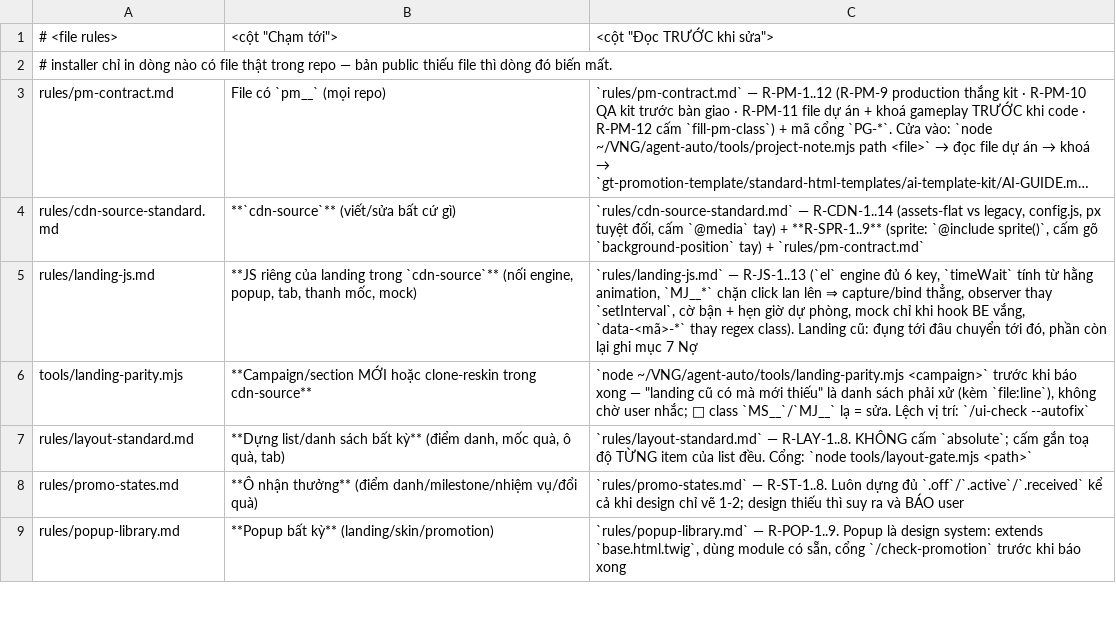
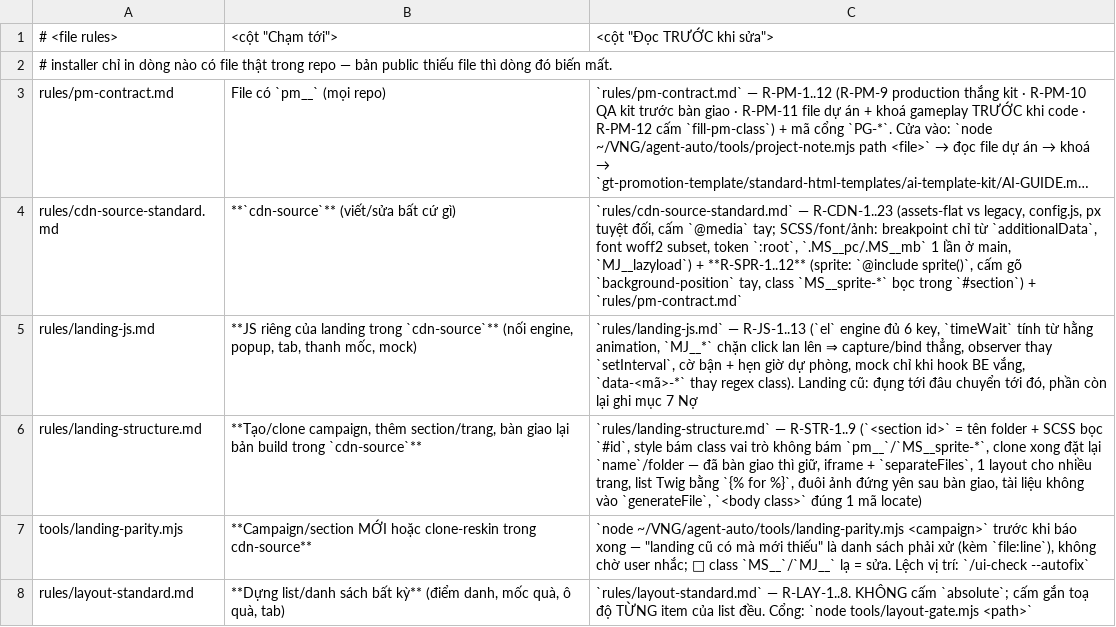
Before and after one commit to tongo0209/agent-auto, a TSV file: templates/rules-index.tsv, drawn as a sheet; only a part is shown; the shorter side is filled out with more unchanged rows; long unchanged cells end in …; the diff names each change by its address in the sheet, - before the commit and + after, or states it on an @@ line.

```diff
--- a/templates/rules-index.tsv
+++ b/templates/rules-index.tsv
-C4: `rules/cdn-source-standard.md` — R-CDN-1..14 (assets-flat vs legacy, config.js, px tuyệt đối, cấm `@media` tay) + **R-SPR-1..9** (sprite: `@include sprite()`, cấm gõ `background-position` tay) + `rules/pm-contract.md`
+C4: `rules/cdn-source-standard.md` — R-CDN-1..23 (assets-flat vs legacy, config.js, px tuyệt đối, cấm `@media` tay; SCSS/font/ảnh: breakpoint chỉ từ `additionalData`, font woff2 subset, token `:root`, `.MS__pc/.MS__mb` 1 lần ở main, `MJ__lazyload`) + **R-SPR-1..12** (sprite: `@include sprite()`, cấm gõ `background-position` tay, class `MS__sprite-*` bọc trong `#section`) + `rules/pm-contract.md`
+row 6: rules/landing-structure.md | **Tạo/clone campaign, thêm section/trang, bàn giao lại bản build trong `cdn-source`** | `rules/landing-structure.md` — R-STR-1..9 (`<section id>` = tên folder + SCSS bọc `#id`, style bám class vai trò không bám `pm__`/`MS__sprite-*`, clone xong đặt lại `name`/folder — đã bàn giao thì giữ, iframe + `separateFiles`, 1 layout cho nhiều trang, list Twig bằng `{% for %}`, đuôi ảnh đứng yên sau bàn giao, tài liệu không vào `generateFile`, `<body class>` đúng 1 mã locate)
```
Also changed, not shown: 8 other files.
